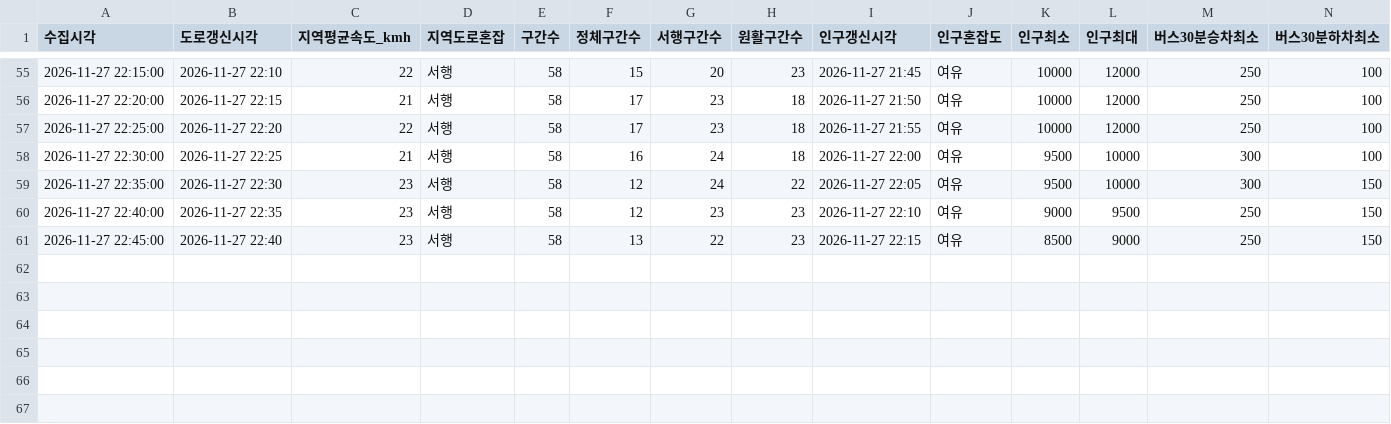
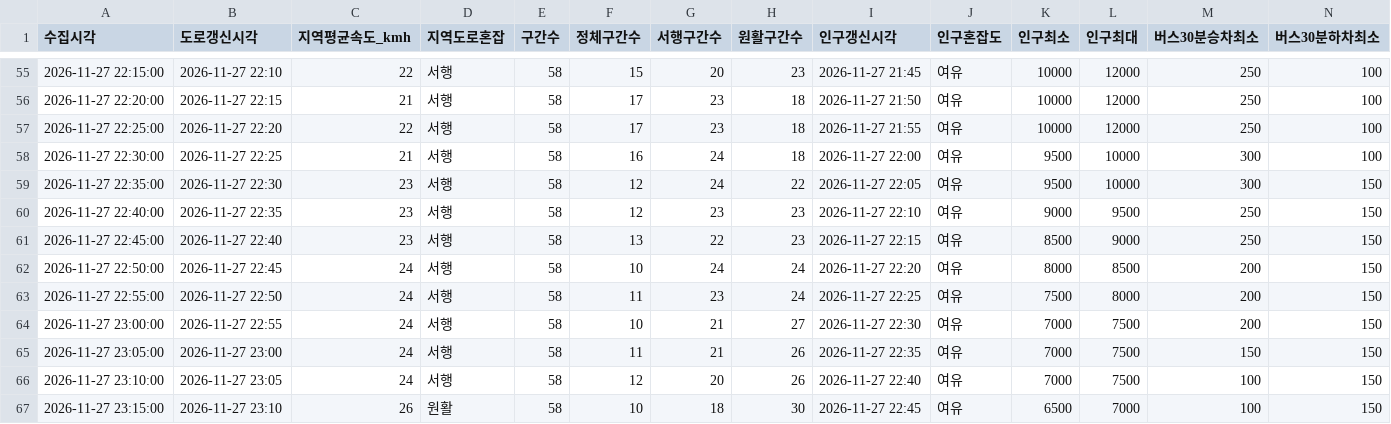
Before and after one commit to emma990622-lgtm/olpark-collector, a CSV file: data/2026-11-27_choyongpil_1750/summary.csv, drawn as a sheet; only a part is shown, gaps mark what is left out; rows hold the shown columns only; the diff names each change by its address in the sheet, - before the commit and + after, or states it on an @@ line.

```diff
--- a/data/2026-11-27_choyongpil_1750/summary.csv
+++ b/data/2026-11-27_choyongpil_1750/summary.csv
+row 62: 2026-11-27 22:50:00 | 2026-11-27 22:45 | 24 | 서행 | 58 | 10 | 24 | 24 | 2026-11-27 22:20 | 여유 | 8000 | 8500 | 200 | 150
+row 63: 2026-11-27 22:55:00 | 2026-11-27 22:50 | 24 | 서행 | 58 | 11 | 23 | 24 | 2026-11-27 22:25 | 여유 | 7500 | 8000 | 200 | 150
+row 64: 2026-11-27 23:00:00 | 2026-11-27 22:55 | 24 | 서행 | 58 | 10 | 21 | 27 | 2026-11-27 22:30 | 여유 | 7000 | 7500 | 200 | 150
+row 65: 2026-11-27 23:05:00 | 2026-11-27 23:00 | 24 | 서행 | 58 | 11 | 21 | 26 | 2026-11-27 22:35 | 여유 | 7000 | 7500 | 150 | 150
+row 66: 2026-11-27 23:10:00 | 2026-11-27 23:05 | 24 | 서행 | 58 | 12 | 20 | 26 | 2026-11-27 22:40 | 여유 | 7000 | 7500 | 100 | 150
+row 67: 2026-11-27 23:15:00 | 2026-11-27 23:10 | 26 | 원활 | 58 | 10 | 18 | 30 | 2026-11-27 22:45 | 여유 | 6500 | 7000 | 100 | 150
```
Also changed, not shown: 3 other files.
